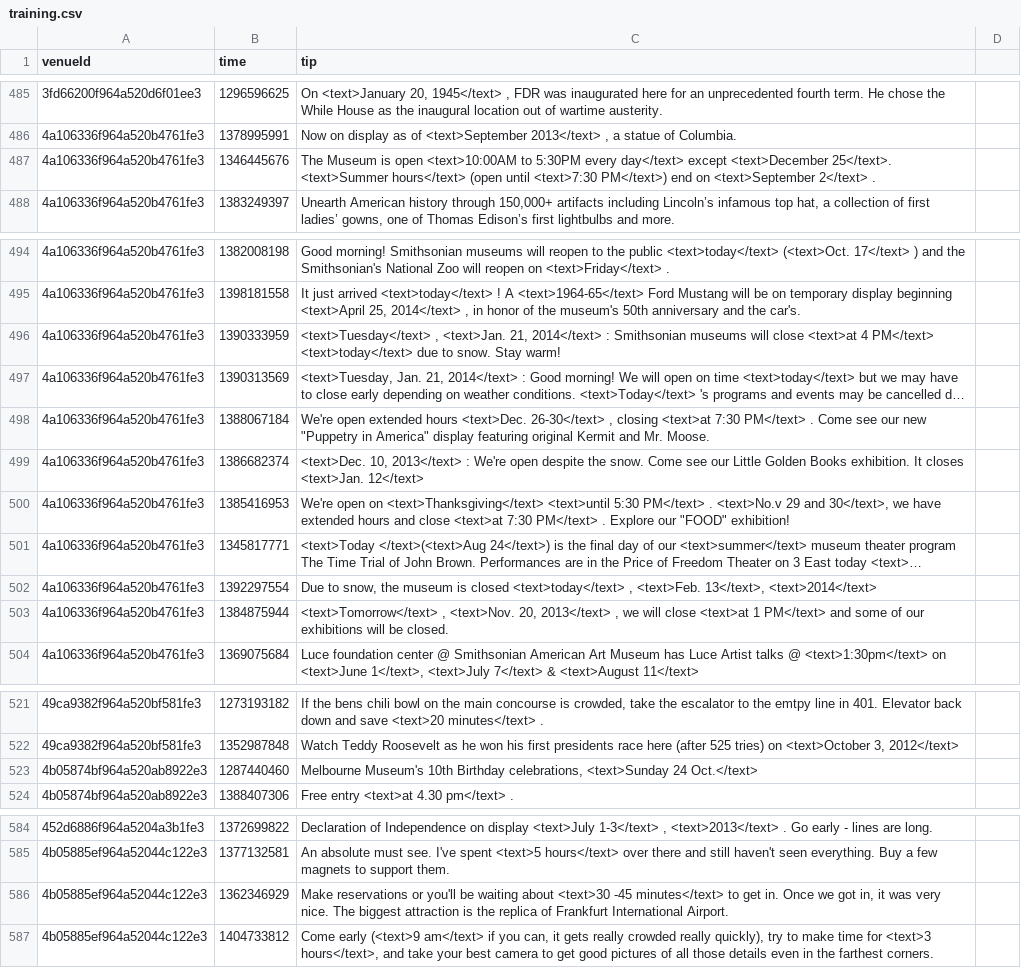
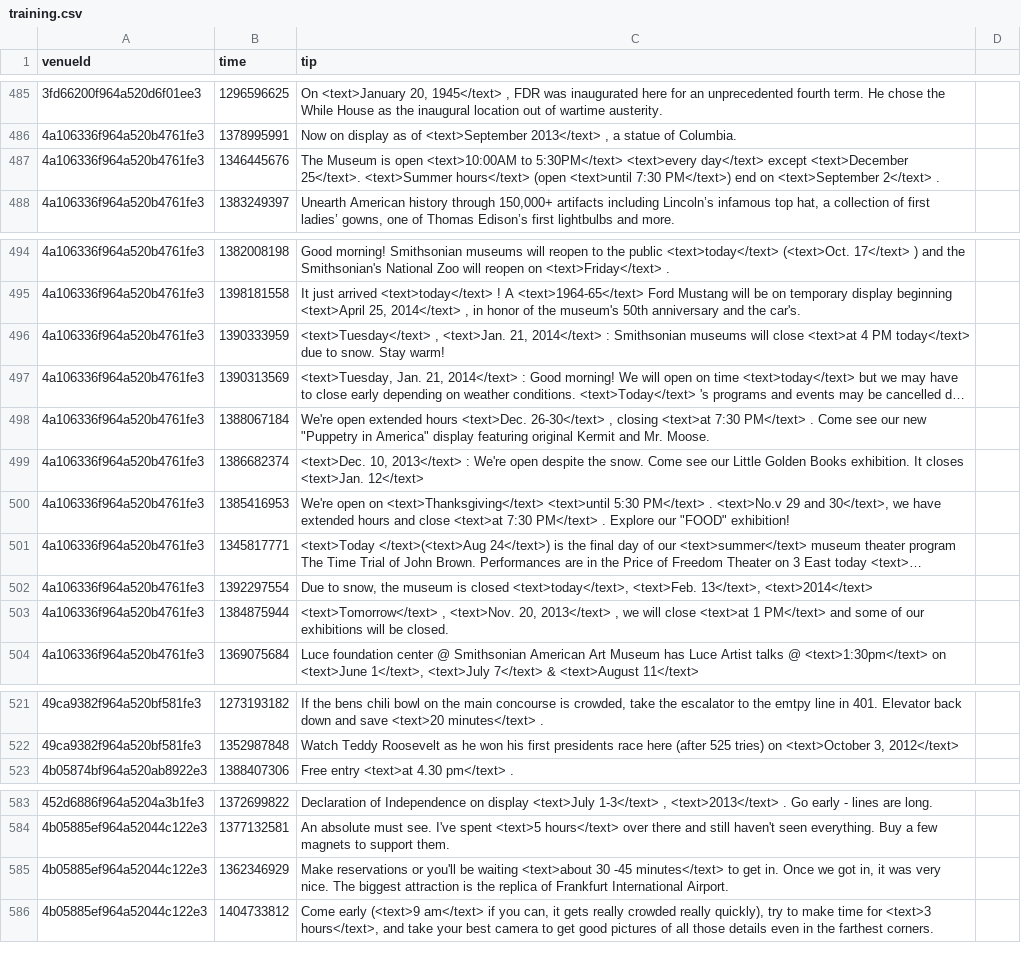
Before and after one commit to digamma-ai/timeextractor, a CSV file: nlpTravelPlannerReviewAnalyzer/src/main/resources/training.csv, drawn as a sheet; only a part is shown, gaps mark what is left out; long unchanged cells end in …; removed rows and columns are numbered as before the commit, all else as after; the diff covers the shown part only; the diff names each change by its address in the sheet, - before the commit and + after, or states it on an @@ line.

Commit message:
added rule for n days a week, cleaned training.csv

```diff
--- a/nlpTravelPlannerReviewAnalyzer/src/main/resources/training.csv
+++ b/nlpTravelPlannerReviewAnalyzer/src/main/resources/training.csv
-C487 (tip): …<text>10:00AM to 5:30PM every day</text> except <text>December 25</text>. <text>Summer hours</text> (open until <text>7:30 PM</text>) end…
+C487 (tip): …<text>10:00AM to 5:30PM</text> <text>every day</text> except <text>December 25</text>. <text>Summer hours</text> (open <text>until 7:30 PM</text>) end…
-C496 (tip): …<text>at 4 PM</text> <text>today</text> due to…
+C496 (tip): …<text>at 4 PM today</text> due to…
-C502 (tip): …is closed <text>today</text> , <text>Feb. 13</text>,…
+C502 (tip): …is closed <text>today</text>, <text>Feb. 13</text>,…
-row 523: 4b05874bf964a520ab8922e3 | 1287440460 | Melbourne Museum's 10th Birthday celebrations, <text>Sunday 24 Oct.</text>
-C585 (tip): …be waiting about <text>30 -45 minutes</text>…
+C585 (tip): …be waiting <text>about 30 -45 minutes</text>…
```
Also changed, not shown: 1 edited cell elsewhere in this file, 1 other file.
